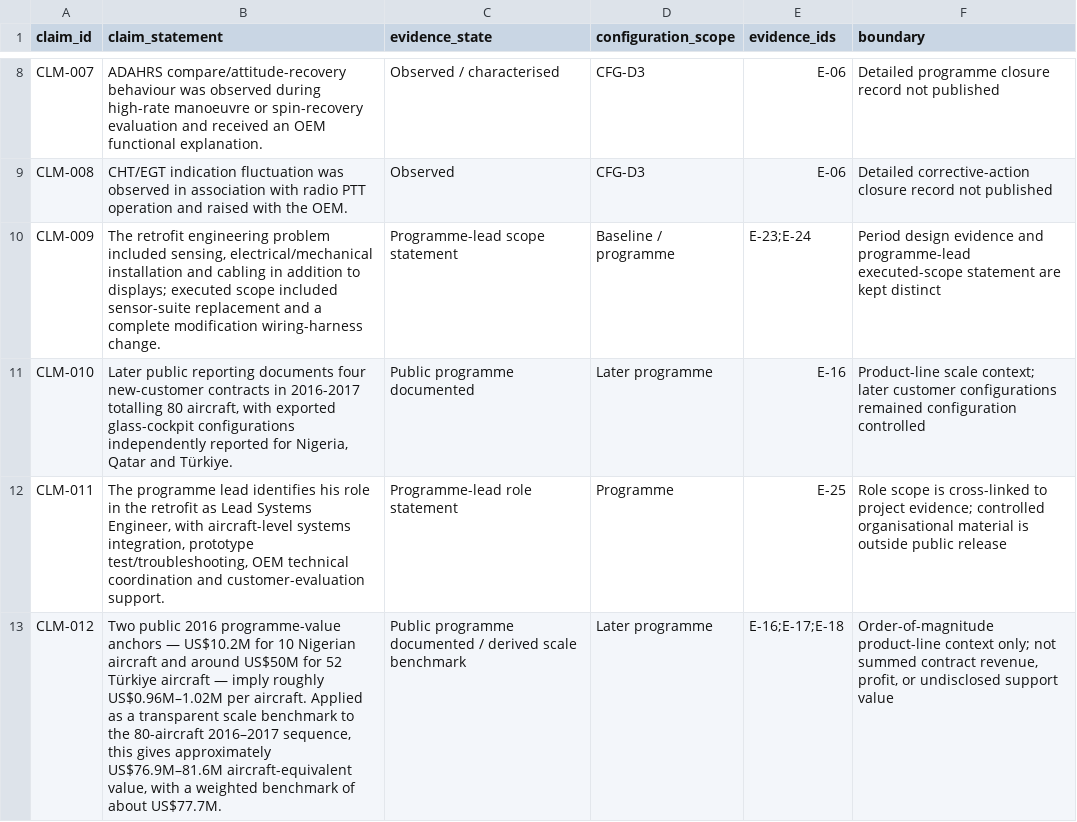
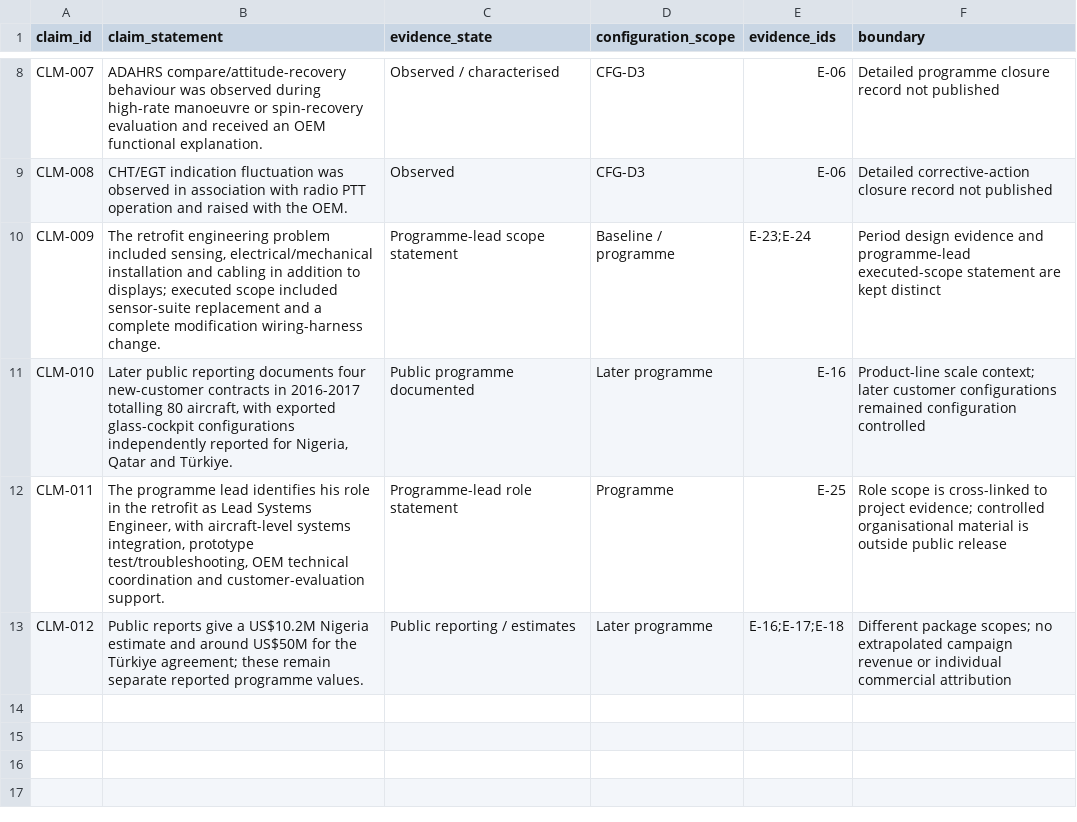
Before and after one commit to razaumair2203-ux/Super-Mushshak-Glass-Cockpit-Modification, a CSV file: model/claims.csv, drawn as a sheet; only a part is shown, gaps mark what is left out; the diff names each change by its address in the sheet, - before the commit and + after, or states it on an @@ line.

Commit message:
Prioritize retrofit evidence and separate retrospective engineering

```diff
--- a/model/claims.csv
+++ b/model/claims.csv
-B13 (claim_statement): Two public 2016 programme-value anchors — US$10.2M for 10 Nigerian aircraft and around US$50M for 52 Türkiye aircraft — imply roughly US$0.96M–1.02M per aircraft. Applied as a transparent scale benchmark to the 80-aircraft 2016–2017 sequence, this gives approximately US$76.9M–81.6M aircraft-equivalent value, with a weighted benchmark of about US$77.7M.
+B13 (claim_statement): Public reports give a US$10.2M Nigeria estimate and around US$50M for the Türkiye agreement; these remain separate reported programme values.
-C13 (evidence_state): Public programme documented / derived scale benchmark
+C13 (evidence_state): Public reporting / estimates
-F13 (boundary): Order-of-magnitude product-line context only; not summed contract revenue, profit, or undisclosed support value
+F13 (boundary): Different package scopes; no extrapolated campaign revenue or individual commercial attribution
```
Also changed, not shown: 21 other files.
